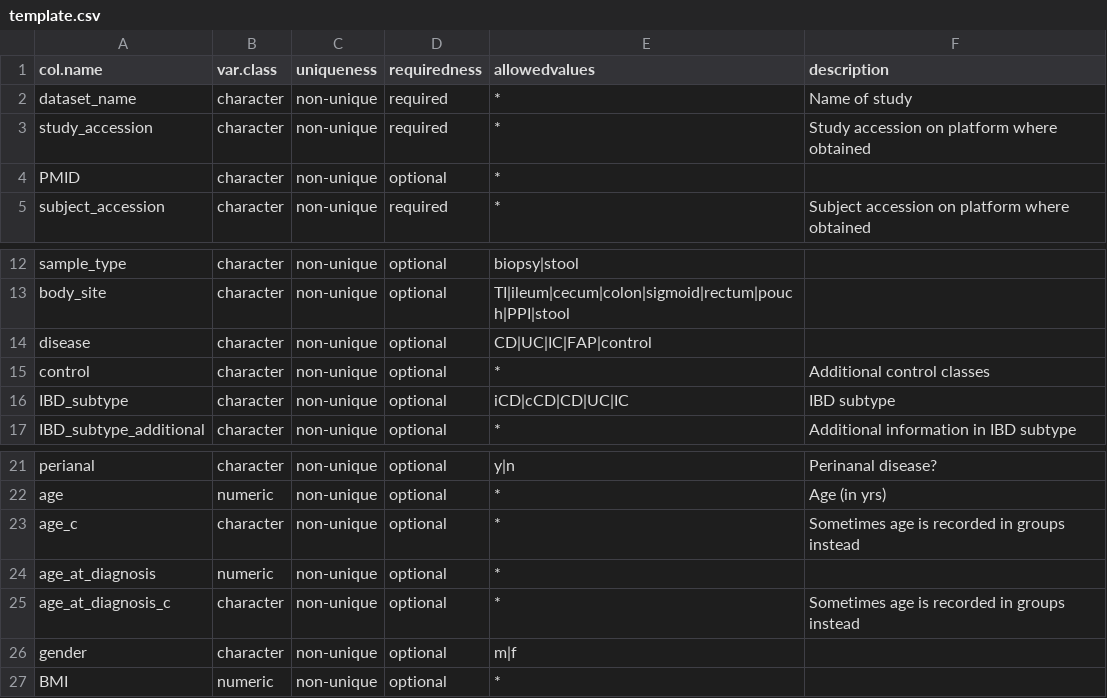
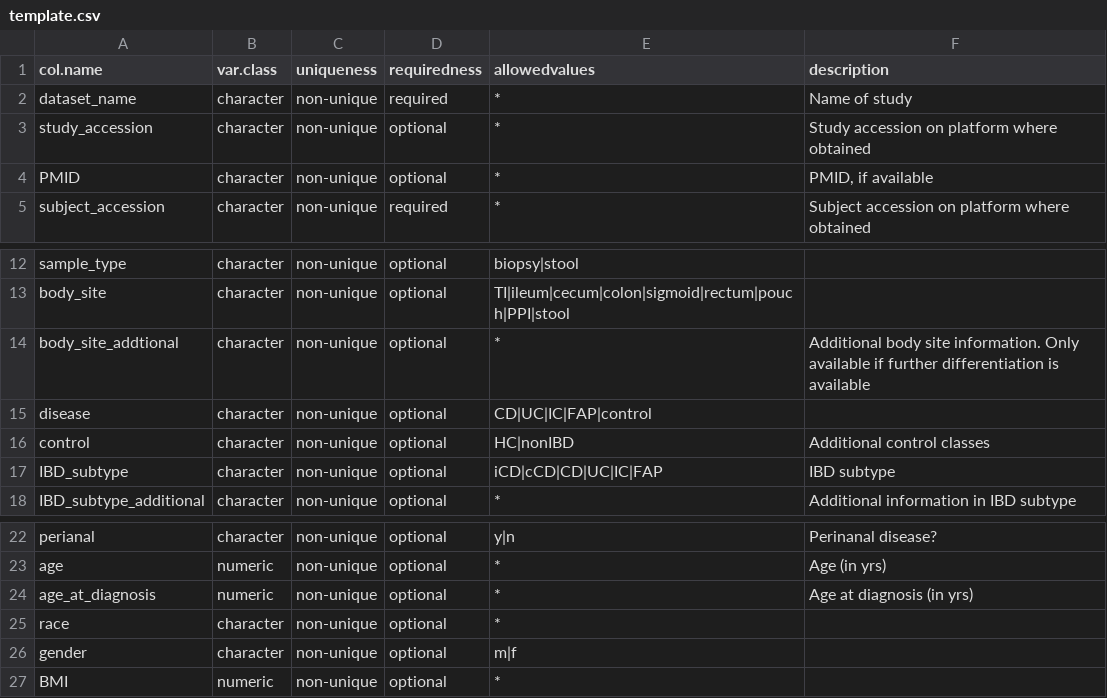
Before and after one commit to biobakery/ibd_meta_analysis, a CSV file: data/template.csv, drawn as a sheet; only a part is shown, gaps mark what is left out.

Commit message:
New template fields; update curation scripts correspondingly

```diff
--- a/data/template.csv
+++ b/data/template.csv
@@ -2,4 +2,4 @@ col.name,var.class,uniqueness,requiredness,allowedvalues,description
 dataset_name,character,non-unique,required,*,Name of study
-study_accession,character,non-unique,required,*,Study accession on platform where obtained
-PMID,character,non-unique,optional,*,
+study_accession,character,non-unique,optional,*,Study accession on platform where obtained
+PMID,character,non-unique,optional,*,"PMID, if available"
 subject_accession,character,non-unique,required,*,Subject accession on platform where obtained
@@ -13,5 +13,6 @@ sample_type,character,non-unique,optional,biopsy|stool,
 body_site,character,non-unique,optional,TI|ileum|cecum|colon|sigmoid|rectum|pouch|PPI|stool,
+body_site_addtional,character,non-unique,optional,*,Additional body site information. Only available if further differentiation is available
 disease,character,non-unique,optional,CD|UC|IC|FAP|control,
-control,character,non-unique,optional,*,Additional control classes
-IBD_subtype,character,non-unique,optional,iCD|cCD|CD|UC|IC,IBD subtype
+control,character,non-unique,optional,HC|nonIBD,Additional control classes
+IBD_subtype,character,non-unique,optional,iCD|cCD|CD|UC|IC|FAP,IBD subtype
 IBD_subtype_additional,character,non-unique,optional,*,Additional information in IBD subtype
@@ -22,5 +23,4 @@ perianal,character,non-unique,optional,y|n,Perinanal disease?
 age,numeric,non-unique,optional,*,Age (in yrs)
-age_c,character,non-unique,optional,*,Sometimes age is recorded in groups instead
-age_at_diagnosis,numeric,non-unique,optional,*,
-age_at_diagnosis_c,character,non-unique,optional,*,Sometimes age is recorded in groups instead
+age_at_diagnosis,numeric,non-unique,optional,*,Age at diagnosis (in yrs)
+race,character,non-unique,optional,*,
 gender,character,non-unique,optional,m|f,
```
Also changed, not shown: 2 other files.
